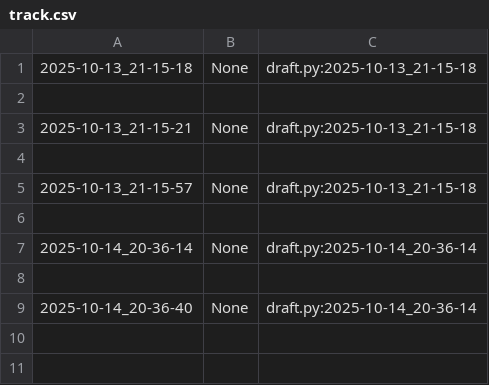
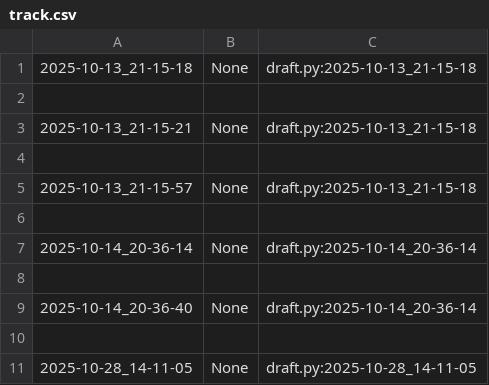
Before and after one commit to qxcode-course/poo-rc-bloco-b-PooPooPuff, a CSV file: myrep/.tko/track/poo@chinela/track.csv, drawn as a sheet; the diff names each change by its address in the sheet, - before the commit and + after, or states it on an @@ line.

```diff
--- a/myrep/.tko/track/poo@chinela/track.csv
+++ b/myrep/.tko/track/poo@chinela/track.csv
+row 10: (empty)
+row 11: 2025-10-28_14-11-05 | None | draft.py:2025-10-28_14-11-05
```
Also changed, not shown: 8 other files.
